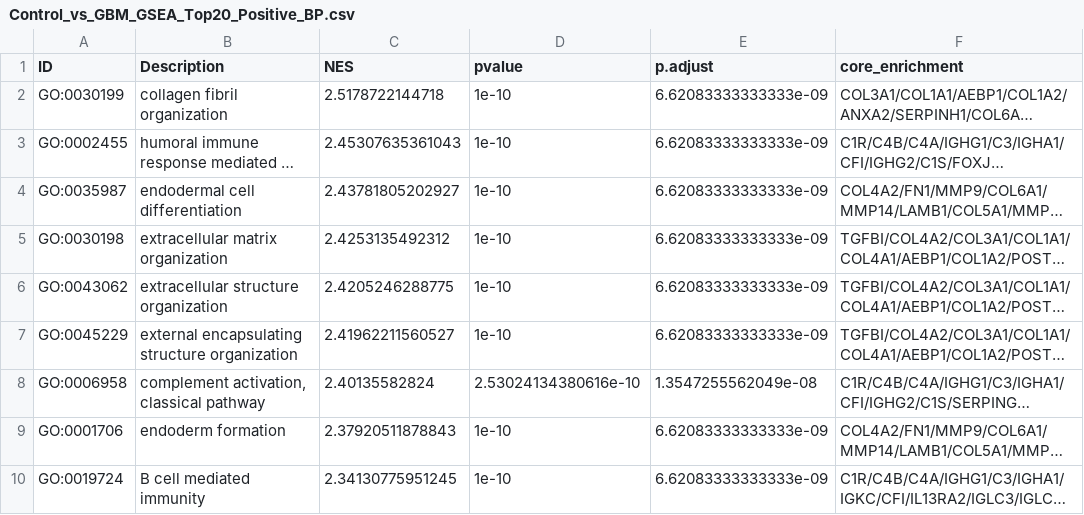
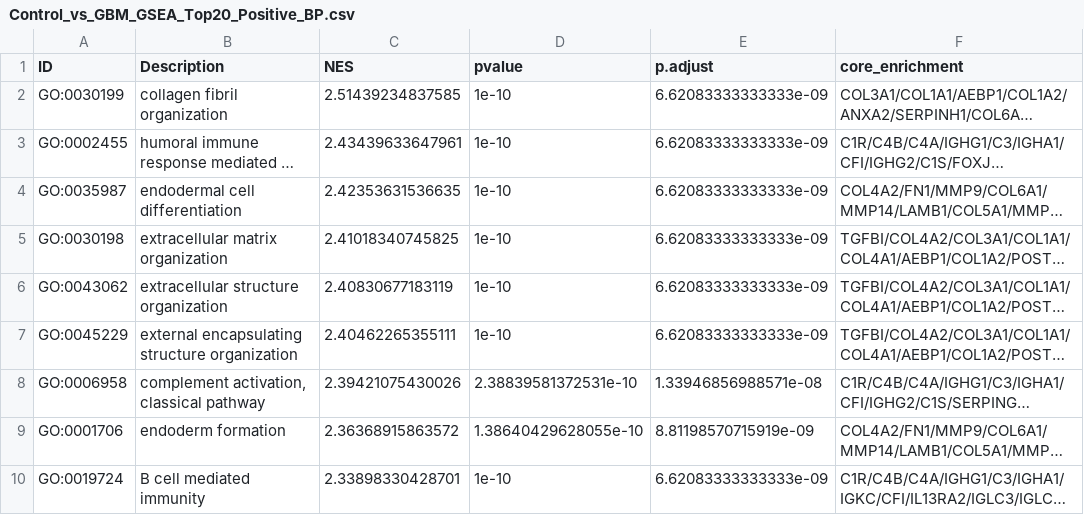
Before and after one commit to OsukaLab/20250731_Barr_GBMECMAnalysis, a CSV file: Outputs/Manuscript/Control_vs_GBM_GSEA_Top20_Positive_BP.csv, drawn as a sheet; only a part is shown; long unchanged cells end in …; the diff covers the shown part only; the diff names each change by its address in the sheet, - before the commit and + after, or states it on an @@ line.

```diff
--- a/Outputs/Manuscript/Control_vs_GBM_GSEA_Top20_Positive_BP.csv
+++ b/Outputs/Manuscript/Control_vs_GBM_GSEA_Top20_Positive_BP.csv
-C2 (NES): 2.5178722144718
+C2 (NES): 2.51439234837585
-C3 (NES): 2.45307635361043
+C3 (NES): 2.43439633647961
-C4 (NES): 2.43781805202927
+C4 (NES): 2.42353631536635
-C5 (NES): 2.4253135492312
+C5 (NES): 2.41018340745825
-C6 (NES): 2.4205246288775
+C6 (NES): 2.40830677183119
-C7 (NES): 2.41962211560527
+C7 (NES): 2.40462265355111
-C8 (NES): 2.40135582824
+C8 (NES): 2.39421075430026
-D8 (pvalue): 2.53024134380616e-10
+D8 (pvalue): 2.38839581372531e-10
-E8 (p.adjust): 1.3547255562049e-08
+E8 (p.adjust): 1.33946856988571e-08
-C9 (NES): 2.37920511878843
+C9 (NES): 2.36368915863572
-D9 (pvalue): 1e-10
+D9 (pvalue): 1.38640429628055e-10
-E9 (p.adjust): 6.62083333333333e-09
+E9 (p.adjust): 8.81198570715919e-09
-C10 (NES): 2.34130775951245
+C10 (NES): 2.33898330428701
```
Also changed, not shown: 3 added rows, 3 removed rows and 22 edited cells elsewhere in this file, Outputs/Manuscript/CollagenHigh_vs_Low_GSEA_Top20_Positive_BP.csv, Outputs/Manuscript/rGBM_vs_GBM_GSEA_Top20_Positive_BP.csv, 22 other files.
